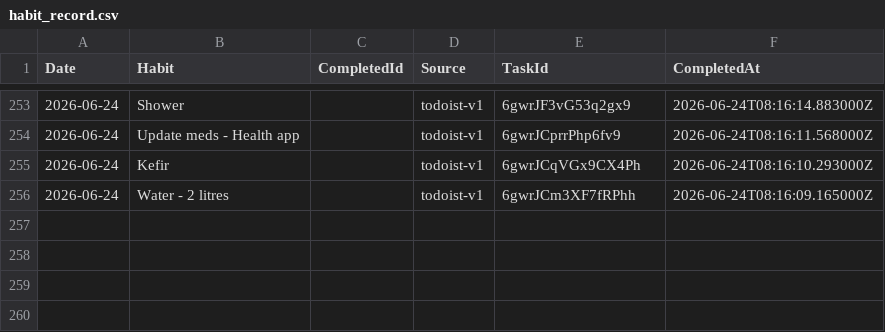
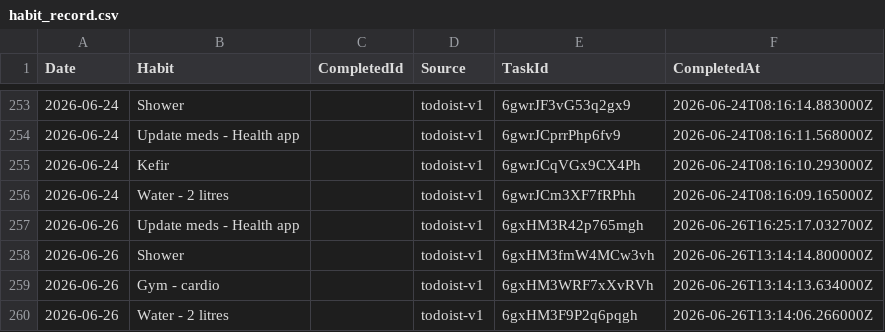
Before and after one commit to JevonDaffyd/python-habit-tracker, a CSV file: habit_record.csv, drawn as a sheet; only a part is shown, gaps mark what is left out.

```diff
--- a/habit_record.csv
+++ b/habit_record.csv
@@ -256 +256,5 @@ Date,Habit,CompletedId,Source,TaskId,CompletedAt
 2026-06-24,Water - 2 litres,,todoist-v1,6gwrJCm3XF7fRPhh,2026-06-24T08:16:09.165000Z
+2026-06-26,Update meds - Health app,,todoist-v1,6gxHM3R42p765mgh,2026-06-26T16:25:17.032700Z
+2026-06-26,Shower,,todoist-v1,6gxHM3fmW4MCw3vh,2026-06-26T13:14:14.800000Z
+2026-06-26,Gym - cardio,,todoist-v1,6gxHM3WRF7xXvRVh,2026-06-26T13:14:13.634000Z
+2026-06-26,Water - 2 litres,,todoist-v1,6gxHM3F9P2q6pqgh,2026-06-26T13:14:06.266000Z
```
